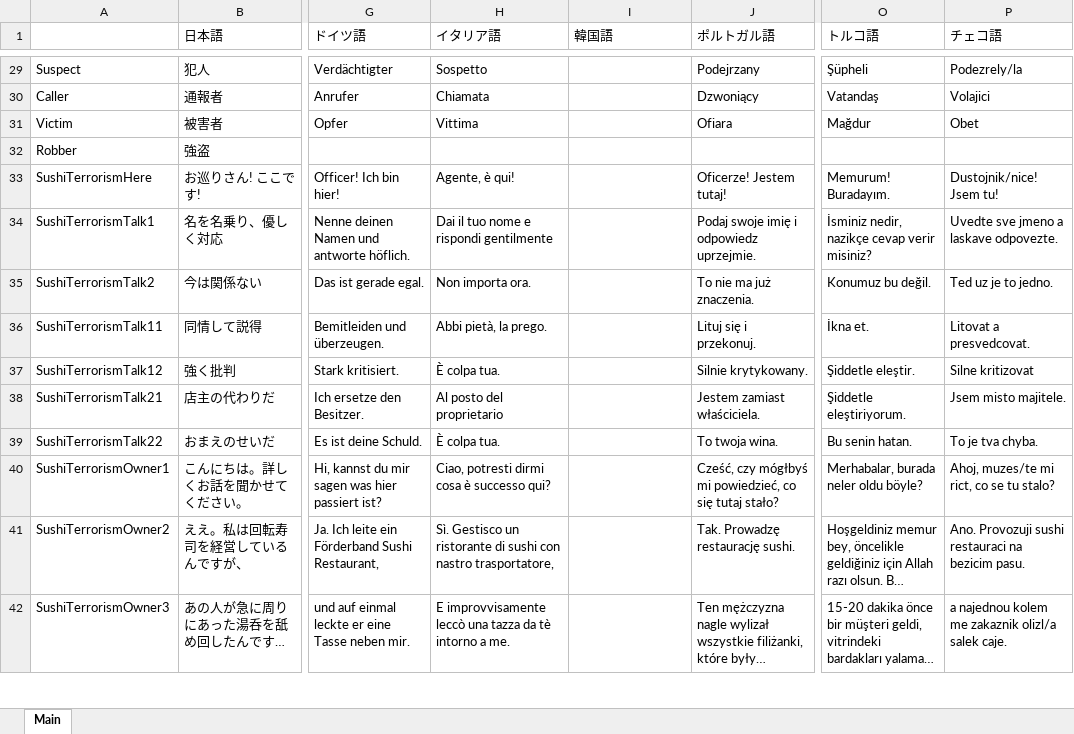
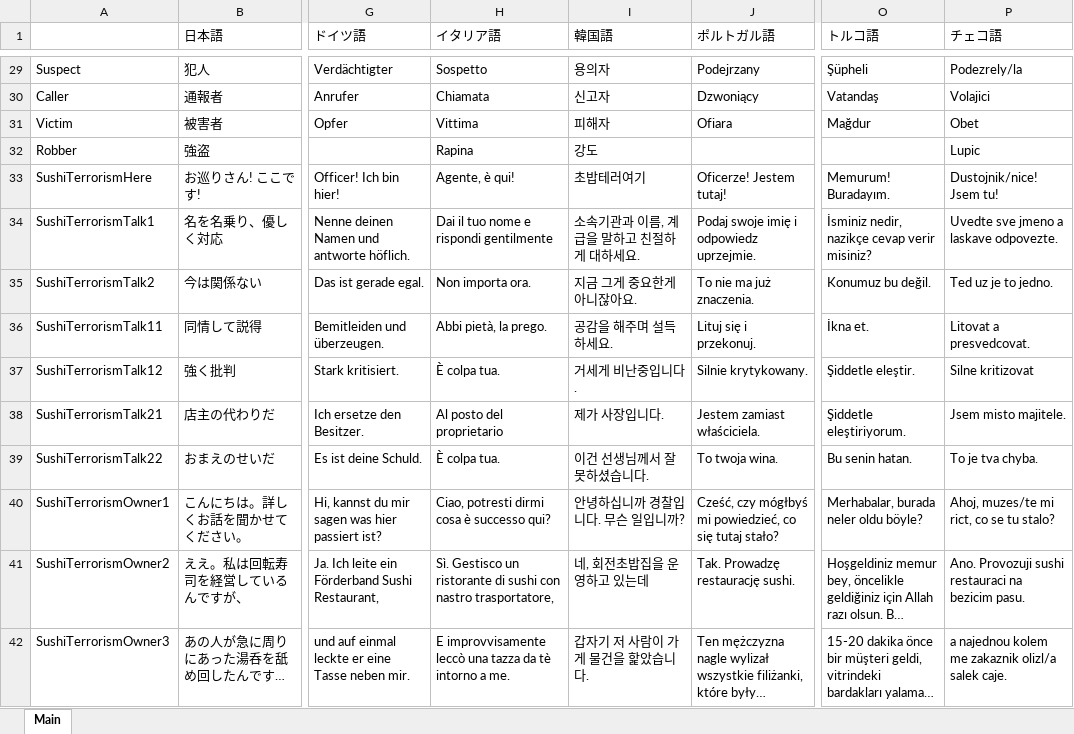
Before and after one commit to DekoKiyo/DekoKiyoPlugins, an Excel workbook: ja/Callouts.xlsx, sheet Main, drawn as a sheet; only a part is shown, gaps mark what is left out; long unchanged cells end in …; values as stored, in another font and other column widths than the file's, no borders; the diff covers the shown part only; the diff names each change by its address in the sheet, - before the commit and + after, or states it on an @@ line.

```diff
--- a/ja/Callouts.xlsx (sheet Main)
+++ b/ja/Callouts.xlsx (sheet Main)
-I29 (韓国語): (empty)
+I29 (韓国語): 용의자
-I30 (韓国語): (empty)
+I30 (韓国語): 신고자
-I31 (韓国語): (empty)
+I31 (韓国語): 피해자
-H32 (イタリア語): (empty)
+H32 (イタリア語): Rapina
-I32 (韓国語): (empty)
+I32 (韓国語): 강도
-P32 (チェコ語): (empty)
+P32 (チェコ語): Lupic
-I33 (韓国語): (empty)
+I33 (韓国語): 초밥테러여기
-I34 (韓国語): (empty)
+I34 (韓国語): 소속기관과 이름, 계급을 말하고 친절하게 대하세요.
-I35 (韓国語): (empty)
+I35 (韓国語): 지금 그게 중요한게 아니잖아요.
-I36 (韓国語): (empty)
+I36 (韓国語): 공감을 해주며 설득하세요.
-I37 (韓国語): (empty)
+I37 (韓国語): 거세게 비난중입니다.
-I38 (韓国語): (empty)
+I38 (韓国語): 제가 사장입니다.
-I39 (韓国語): (empty)
+I39 (韓国語): 이건 선생님께서 잘못하셨습니다.
-I40 (韓国語): (empty)
+I40 (韓国語): 안녕하십니까 경찰입니다. 무슨 일입니까?
-I41 (韓国語): (empty)
+I41 (韓国語): 네, 회전초밥집을 운영하고 있는데
-I42 (韓国語): (empty)
+I42 (韓国語): 갑자기 저 사람이 가게 물건을 핥았습니다.
```
Also changed, not shown: 105 edited cells elsewhere in this sheet.
